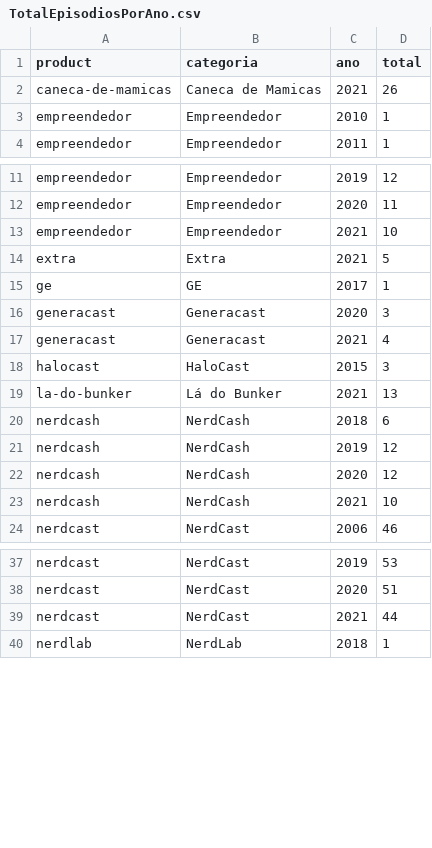
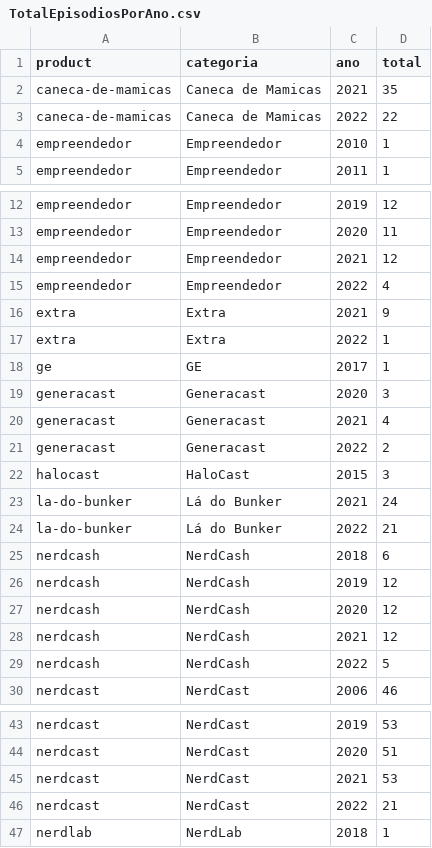
Before and after one commit to lucashpmelo/node-terminus, a CSV file: src/data/csv/TotalEpisodiosPorAno.csv, drawn as a sheet; only a part is shown, gaps mark what is left out; the diff covers the shown part only.

```diff
--- a/src/data/csv/TotalEpisodiosPorAno.csv
+++ b/src/data/csv/TotalEpisodiosPorAno.csv
@@ -1,3 +1,4 @@
 "product","categoria","ano","total"
-"caneca-de-mamicas","Caneca de Mamicas",2021,26
+"caneca-de-mamicas","Caneca de Mamicas",2021,35
+"caneca-de-mamicas","Caneca de Mamicas",2022,22
 "empreendedor","Empreendedor",2010,1
@@ -12,4 +13,6 @@
 "empreendedor","Empreendedor",2020,11
-"empreendedor","Empreendedor",2021,10
-"extra","Extra",2021,5
+"empreendedor","Empreendedor",2021,12
+"empreendedor","Empreendedor",2022,4
+"extra","Extra",2021,9
+"extra","Extra",2022,1
 "ge","GE",2017,1
@@ -17,4 +20,6 @@
 "generacast","Generacast",2021,4
+"generacast","Generacast",2022,2
 "halocast","HaloCast",2015,3
-"la-do-bunker","Lá do Bunker",2021,13
+"la-do-bunker","Lá do Bunker",2021,24
+"la-do-bunker","Lá do Bunker",2022,21
 "nerdcash","NerdCash",2018,6
@@ -22,3 +27,4 @@
 "nerdcash","NerdCash",2020,12
-"nerdcash","NerdCash",2021,10
+"nerdcash","NerdCash",2021,12
+"nerdcash","NerdCash",2022,5
 "nerdcast","NerdCast",2006,46
@@ -38,3 +44,4 @@
 "nerdcast","NerdCast",2020,51
-"nerdcast","NerdCast",2021,44
+"nerdcast","NerdCast",2021,53
+"nerdcast","NerdCast",2022,21
 "nerdlab","NerdLab",2018,1
```
Also changed, not shown: 3 added rows and 3 edited cells elsewhere in this file, src/data/csv/ConvidadosPorCategoria.csv, src/data/csv/ConvidadosPorParticipacoes.csv, 6 other files.
